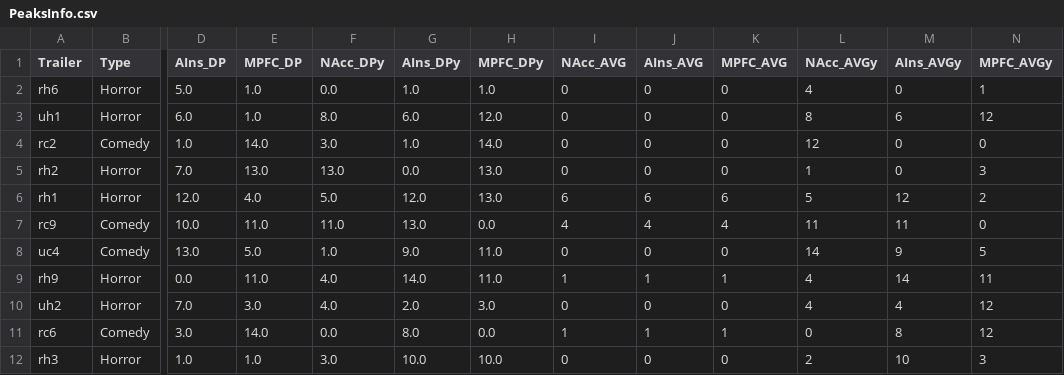
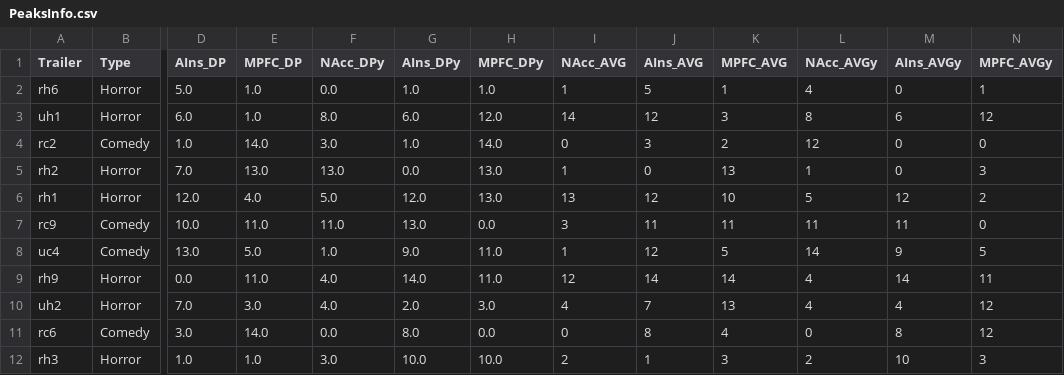
Before and after one commit to LuisA00/RM_Thesis_Neuroforecasting, a CSV file: ProcessedData/PeaksInfo.csv, drawn as a sheet; only a part is shown, gaps mark what is left out; the diff covers the shown part only; the diff names each change by its address in the sheet, - before the commit and + after, or states it on an @@ line.

```diff
--- a/ProcessedData/PeaksInfo.csv
+++ b/ProcessedData/PeaksInfo.csv
-I2 (NAcc_AVG): 0
+I2 (NAcc_AVG): 1
-J2 (AIns_AVG): 0
+J2 (AIns_AVG): 5
-K2 (MPFC_AVG): 0
+K2 (MPFC_AVG): 1
-I3 (NAcc_AVG): 0
+I3 (NAcc_AVG): 14
-J3 (AIns_AVG): 0
+J3 (AIns_AVG): 12
-K3 (MPFC_AVG): 0
+K3 (MPFC_AVG): 3
-J4 (AIns_AVG): 0
+J4 (AIns_AVG): 3
-K4 (MPFC_AVG): 0
+K4 (MPFC_AVG): 2
-I5 (NAcc_AVG): 0
+I5 (NAcc_AVG): 1
-K5 (MPFC_AVG): 0
+K5 (MPFC_AVG): 13
-I6 (NAcc_AVG): 6
+I6 (NAcc_AVG): 13
-J6 (AIns_AVG): 6
+J6 (AIns_AVG): 12
-K6 (MPFC_AVG): 6
+K6 (MPFC_AVG): 10
-I7 (NAcc_AVG): 4
+I7 (NAcc_AVG): 3
-J7 (AIns_AVG): 4
+J7 (AIns_AVG): 11
-K7 (MPFC_AVG): 4
+K7 (MPFC_AVG): 11
-I8 (NAcc_AVG): 0
+I8 (NAcc_AVG): 1
-J8 (AIns_AVG): 0
+J8 (AIns_AVG): 12
-K8 (MPFC_AVG): 0
+K8 (MPFC_AVG): 5
-I9 (NAcc_AVG): 1
+I9 (NAcc_AVG): 12
-J9 (AIns_AVG): 1
+J9 (AIns_AVG): 14
-K9 (MPFC_AVG): 1
+K9 (MPFC_AVG): 14
-I10 (NAcc_AVG): 0
+I10 (NAcc_AVG): 4
-J10 (AIns_AVG): 0
+J10 (AIns_AVG): 7
-K10 (MPFC_AVG): 0
+K10 (MPFC_AVG): 13
-I11 (NAcc_AVG): 1
+I11 (NAcc_AVG): 0
-J11 (AIns_AVG): 1
+J11 (AIns_AVG): 8
-K11 (MPFC_AVG): 1
+K11 (MPFC_AVG): 4
-I12 (NAcc_AVG): 0
+I12 (NAcc_AVG): 2
-J12 (AIns_AVG): 0
+J12 (AIns_AVG): 1
-K12 (MPFC_AVG): 0
+K12 (MPFC_AVG): 3
```
Also changed, not shown: 58 edited cells elsewhere in this file, 20 other files.
